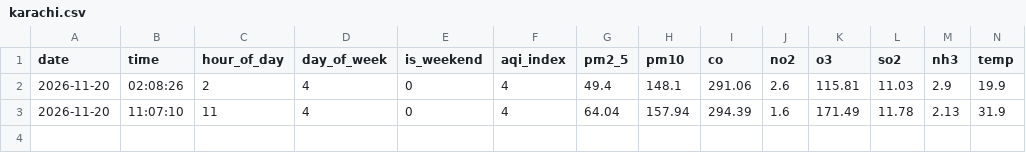
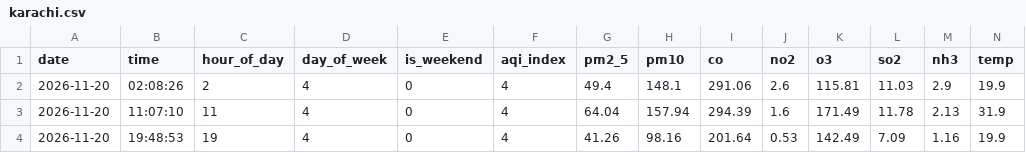
Before and after one commit to rimshasohai/your-repo, a CSV file: data/2026-11-20/karachi.csv, drawn as a sheet; only a part is shown; rows hold the shown columns only; the diff names each change by its address in the sheet, - before the commit and + after, or states it on an @@ line.

```diff
--- a/data/2026-11-20/karachi.csv
+++ b/data/2026-11-20/karachi.csv
+row 4: 2026-11-20 | 19:48:53 | 19 | 4 | 0 | 4 | 41.26 | 98.16 | 201.64 | 0.53 | 142.49 | 7.09 | 1.16 | 19.9
```
Also changed, not shown: 1 other file.
